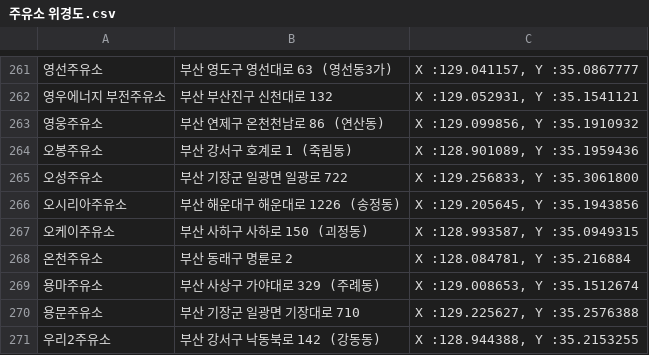
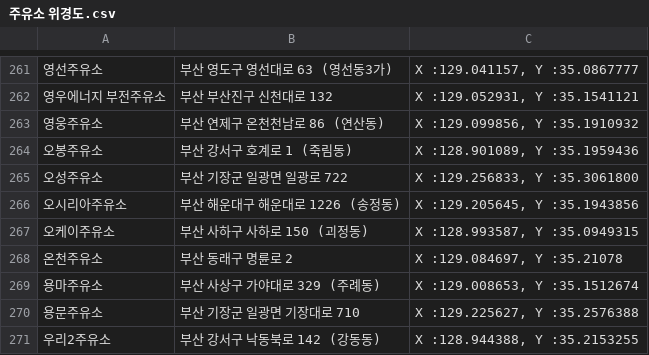
Before and after one commit to certainly-I/Busan-Oil-Price-Analysis, a CSV file: data/주유소 위경도.csv, drawn as a sheet; only a part is shown, gaps mark what is left out; the diff names each change by its address in the sheet, - before the commit and + after, or states it on an @@ line.

```diff
--- a/data/주유소 위경도.csv
+++ b/data/주유소 위경도.csv
-C268: X :128.084781, Y :35.216884
+C268: X :129.084697, Y :35.21078
```
Also changed, not shown: 1 other file.
